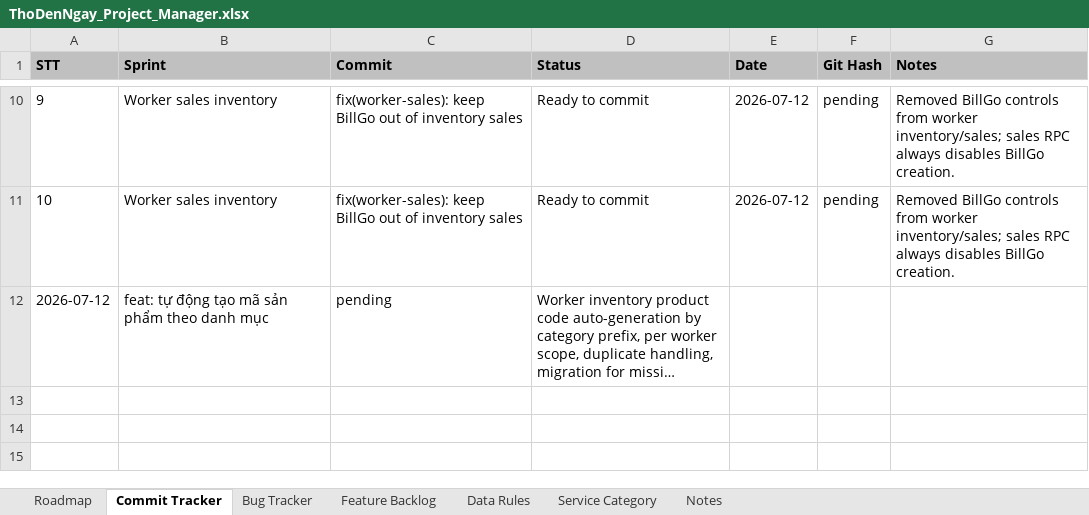
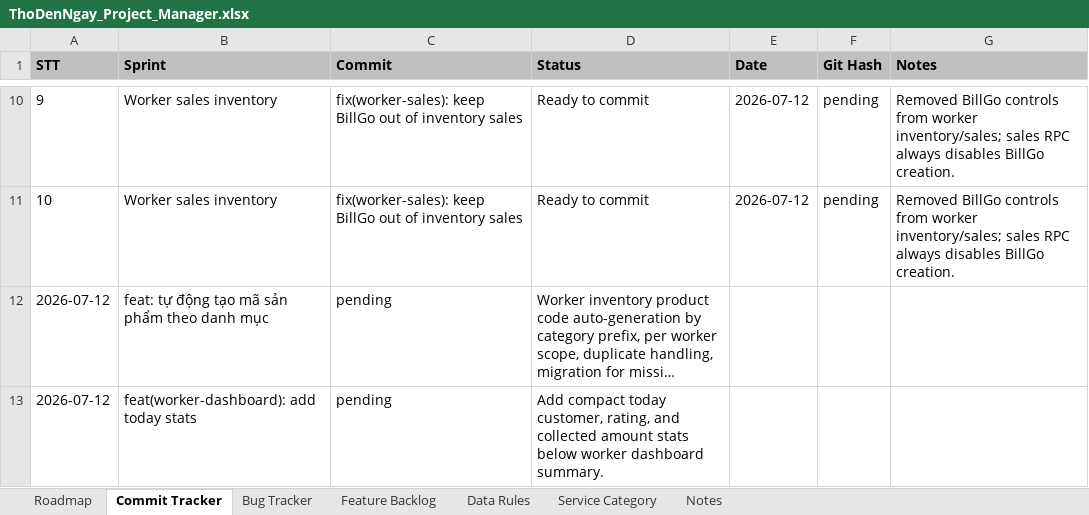
Before and after one commit to hoaitv86/thodenngay, an Excel workbook: ThoDenNgay_Project_Manager.xlsx, sheet Commit Tracker, drawn as a sheet; only a part is shown, gaps mark what is left out; long unchanged cells end in …; values as stored, in another font and other column widths than the file's, no borders; the diff names each change by its address in the sheet, - before the commit and + after, or states it on an @@ line.

Commit message:
feat(worker-dashboard): add today stats

```diff
--- a/ThoDenNgay_Project_Manager.xlsx (sheet Commit Tracker)
+++ b/ThoDenNgay_Project_Manager.xlsx (sheet Commit Tracker)
+row 13: 2026-07-12 | feat(worker-dashboard): add today stats | pending | Add compact today customer, rating, and collected amount stats below worker dashboard summary.
```
Also changed, not shown: sheet Roadmap, sheet Bug Tracker, sheet Feature Backlog, ThoDenNgay_Product_Bible.xlsx, 3 other files.
